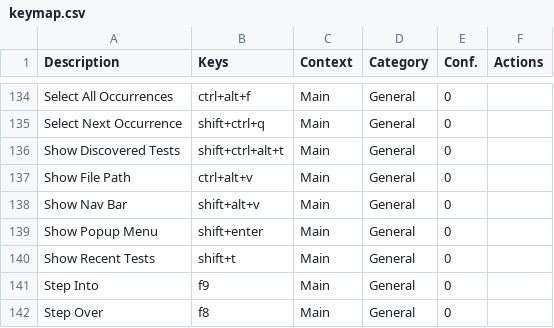
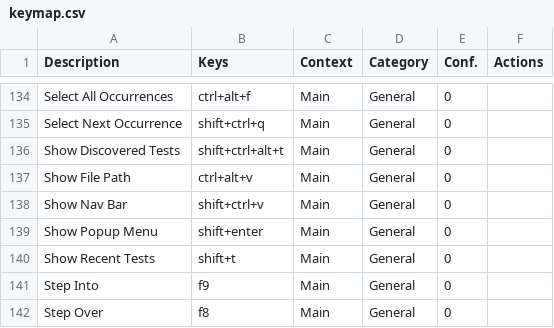
Before and after one commit to CoDen256/zmk, a CSV file: shortcuts/keymap.csv, drawn as a sheet; only a part is shown, gaps mark what is left out.

```diff
--- a/shortcuts/keymap.csv
+++ b/shortcuts/keymap.csv
@@ -137,3 +137,3 @@
 "Show File Path","ctrl+alt+v","Main","General","0",""
-"Show Nav Bar","shift+alt+v","Main","General","0",""
+"Show Nav Bar","shift+ctrl+v","Main","General","0",""
 "Show Popup Menu","shift+enter","Main","General","0",""
```
Also changed, not shown: 8 other files.
